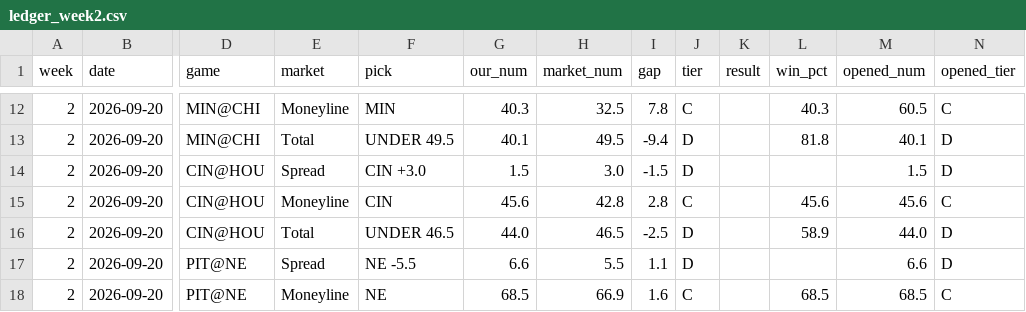
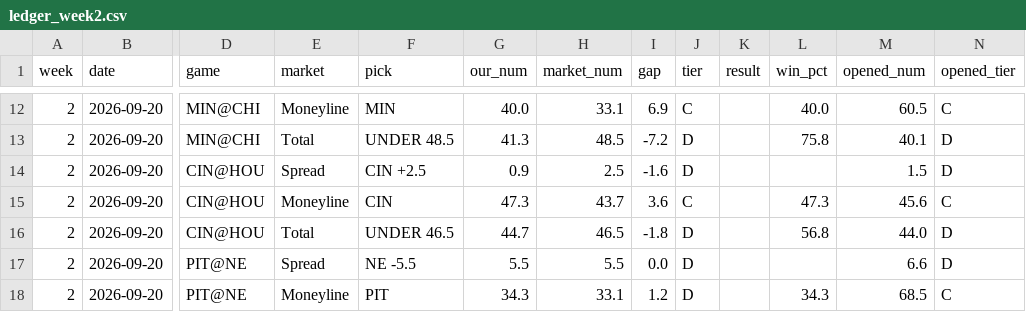
Before and after one commit to fourty2se7en/nfl-card, a CSV file: scripts/ledger_week2.csv, drawn as a sheet; only a part is shown, gaps mark what is left out; the diff covers the shown part only; the diff names each change by its address in the sheet, - before the commit and + after, or states it on an @@ line.

```diff
--- a/scripts/ledger_week2.csv
+++ b/scripts/ledger_week2.csv
-G12 (our_num): 40.3
+G12 (our_num): 40.0
-H12 (market_num): 32.5
+H12 (market_num): 33.1
-I12 (gap): 7.8
+I12 (gap): 6.9
-L12 (win_pct): 40.3
+L12 (win_pct): 40.0
-F13 (pick): UNDER 49.5
+F13 (pick): UNDER 48.5
-G13 (our_num): 40.1
+G13 (our_num): 41.3
-H13 (market_num): 49.5
+H13 (market_num): 48.5
-I13 (gap): -9.4
+I13 (gap): -7.2
-L13 (win_pct): 81.8
+L13 (win_pct): 75.8
-F14 (pick): CIN +3.0
+F14 (pick): CIN +2.5
-G14 (our_num): 1.5
+G14 (our_num): 0.9
-H14 (market_num): 3.0
+H14 (market_num): 2.5
-I14 (gap): -1.5
+I14 (gap): -1.6
-G15 (our_num): 45.6
+G15 (our_num): 47.3
-H15 (market_num): 42.8
+H15 (market_num): 43.7
-I15 (gap): 2.8
+I15 (gap): 3.6
-L15 (win_pct): 45.6
+L15 (win_pct): 47.3
-G16 (our_num): 44.0
+G16 (our_num): 44.7
-I16 (gap): -2.5
+I16 (gap): -1.8
-L16 (win_pct): 58.9
+L16 (win_pct): 56.8
-G17 (our_num): 6.6
+G17 (our_num): 5.5
-I17 (gap): 1.1
+I17 (gap): 0.0
-F18 (pick): NE
+F18 (pick): PIT
-G18 (our_num): 68.5
+G18 (our_num): 34.3
-H18 (market_num): 66.9
+H18 (market_num): 33.1
-I18 (gap): 1.6
+I18 (gap): 1.2
-J18 (tier): C
+J18 (tier): D
-L18 (win_pct): 68.5
+L18 (win_pct): 34.3
```
Also changed, not shown: 124 edited cells elsewhere in this file, scripts/elo_ratings.csv, scripts/ledger_history.csv, 7 other files.
